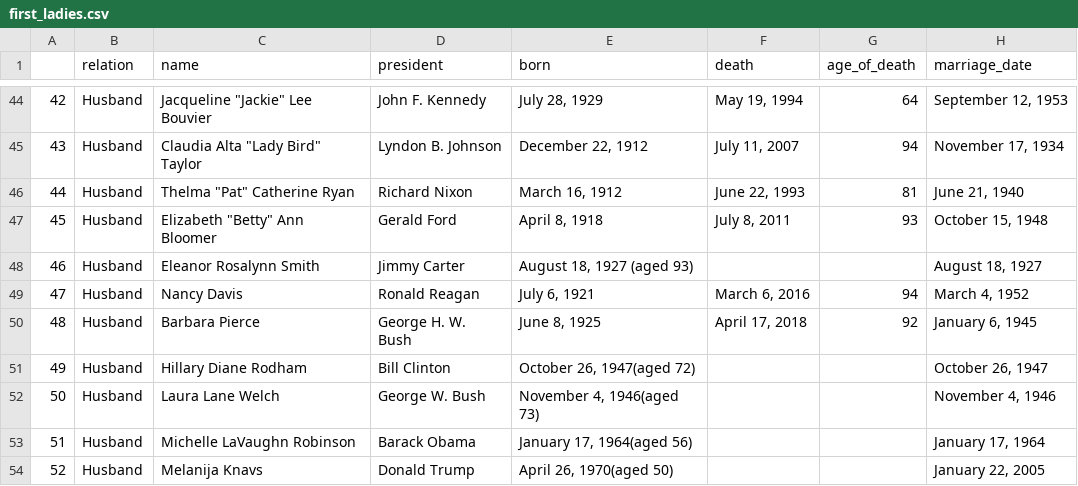
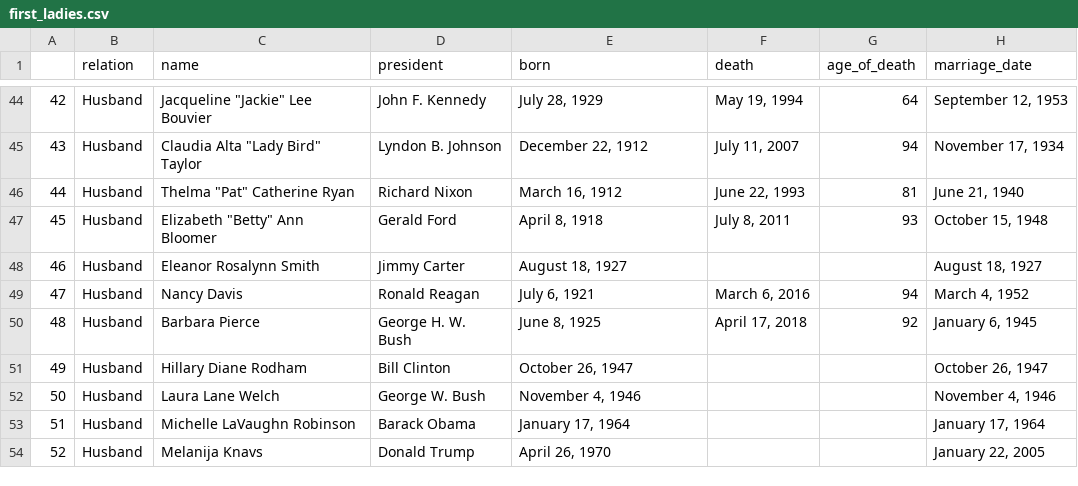
Before and after one commit to skelouse/presidents, a CSV file: data/first_ladies.csv, drawn as a sheet; only a part is shown, gaps mark what is left out.

```diff
--- a/data/first_ladies.csv
+++ b/data/first_ladies.csv
@@ -47,8 +47,8 @@
 45,Husband,"Elizabeth ""Betty"" Ann Bloomer",Gerald Ford,"April 8, 1918","July 8, 2011",93,"October 15, 1948"
-46,Husband,Eleanor Rosalynn Smith,Jimmy Carter,"August 18, 1927 (aged 93)",,," August 18, 1927"
+46,Husband,Eleanor Rosalynn Smith,Jimmy Carter,"August 18, 1927 ",,," August 18, 1927"
 47,Husband,Nancy Davis,Ronald Reagan,"July 6, 1921","March 6, 2016",94,"March 4, 1952"
 48,Husband,Barbara Pierce,George H. W. Bush,"June 8, 1925","April 17, 2018",92,"January 6, 1945"
-49,Husband,Hillary Diane Rodham,Bill Clinton,"October 26, 1947(aged 72)",,,"October 26, 1947"
-50,Husband,Laura Lane Welch,George W. Bush,"November 4, 1946(aged 73)",,,"November 4, 1946"
-51,Husband,Michelle LaVaughn Robinson,Barack Obama,"January 17, 1964(aged 56)",,,"January 17, 1964"
-52,Husband,Melanija Knavs,Donald Trump,"April 26, 1970(aged 50)",,,"January 22, 2005"
+49,Husband,Hillary Diane Rodham,Bill Clinton,"October 26, 1947",,,"October 26, 1947"
+50,Husband,Laura Lane Welch,George W. Bush,"November 4, 1946",,,"November 4, 1946"
+51,Husband,Michelle LaVaughn Robinson,Barack Obama,"January 17, 1964",,,"January 17, 1964"
+52,Husband,Melanija Knavs,Donald Trump,"April 26, 1970",,,"January 22, 2005"
```
Also changed, not shown: data/presidents.csv.
